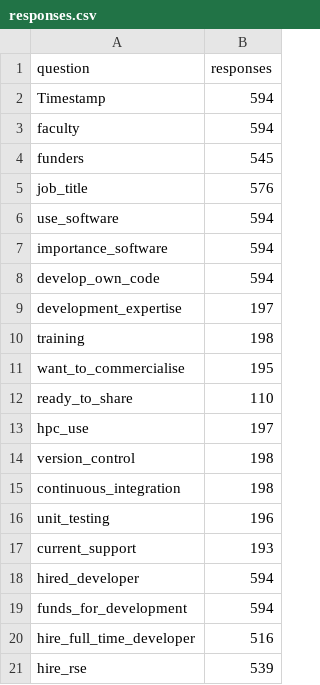
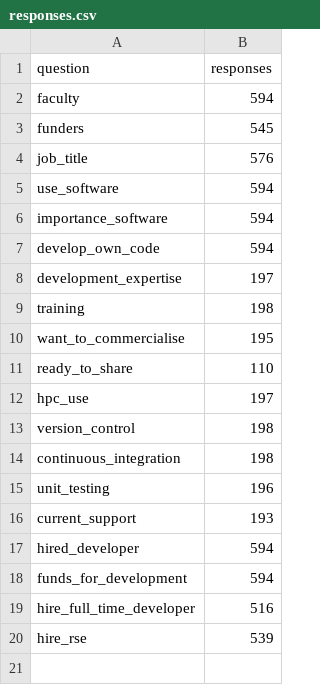
Before and after one commit to RSE-Sheffield/sssurvey, a CSV file: output_csv/responses.csv, drawn as a sheet; the diff names each change by its address in the sheet, - before the commit and + after, or states it on an @@ line.

Commit message:
Finished off the functions for ordering the results. Changed the count number of responses function, because it needed to be updated to give accurate results for multiple choice questions. Moved the saving out of the summary dfs csvs into its own function.

```diff
--- a/output_csv/responses.csv
+++ b/output_csv/responses.csv
-row 2: Timestamp | 594
```
Also changed, not shown: output_csv/funders.csv, output_csv/job_title.csv, 1 other file.
